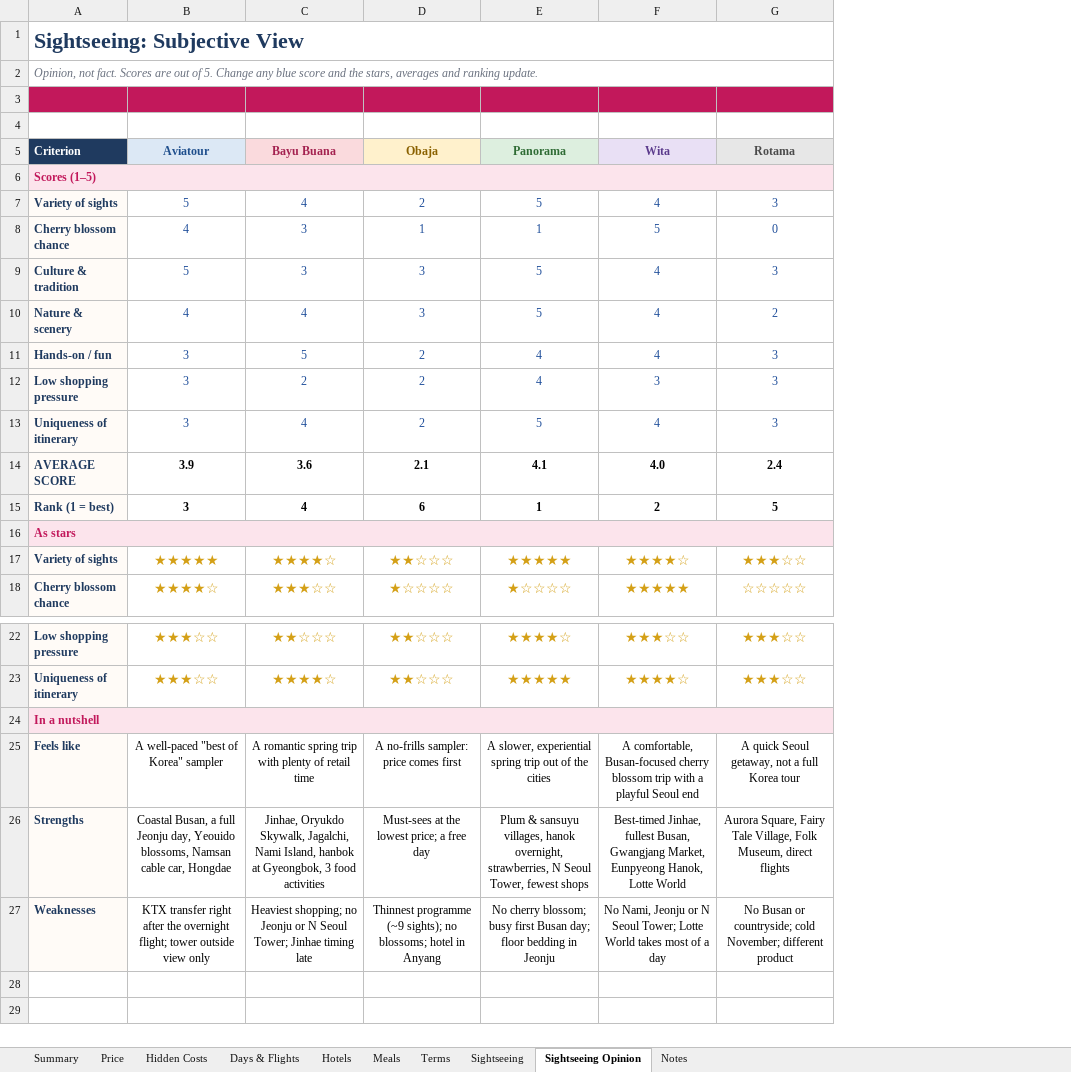
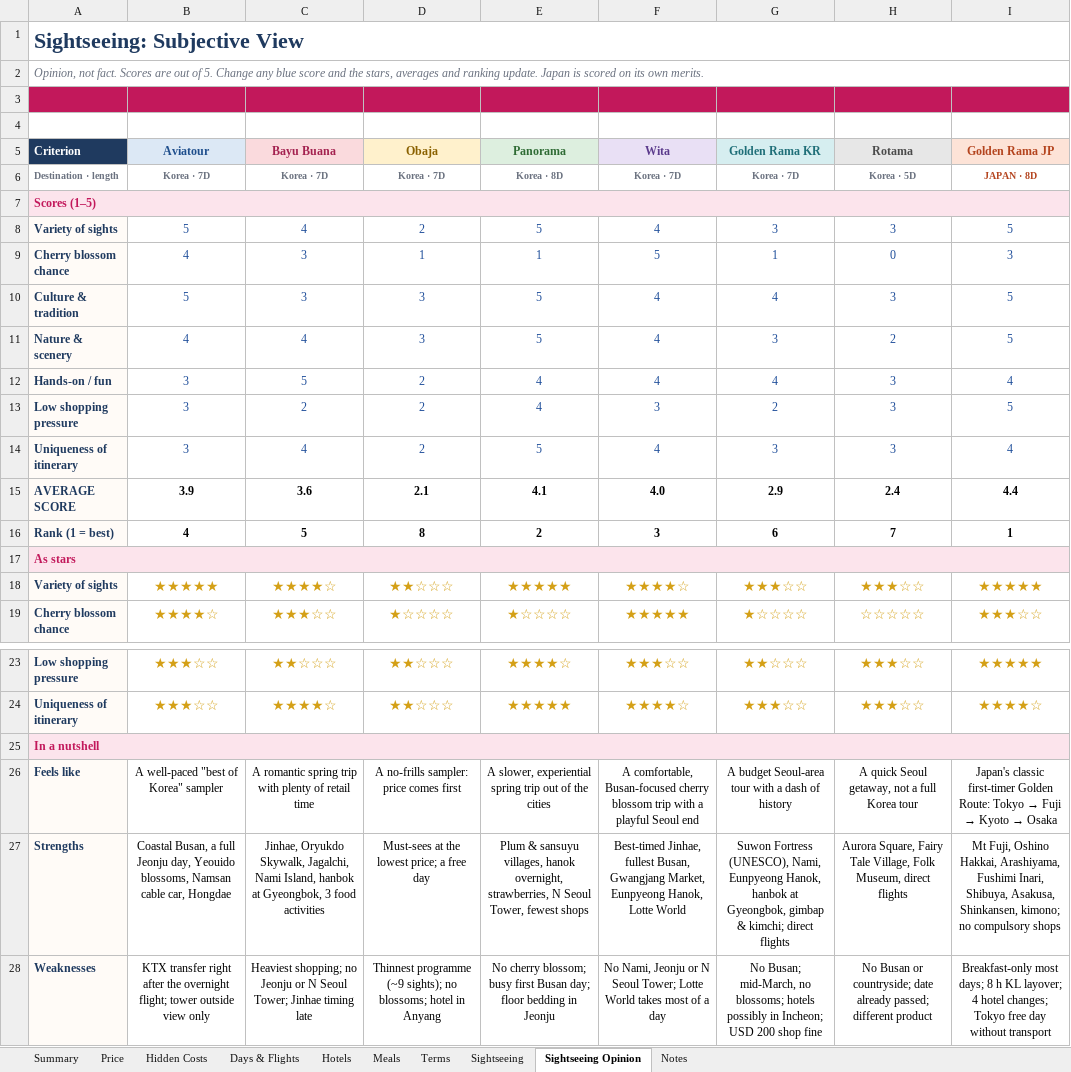
Before and after one commit to TimSam31/Projects, an Excel workbook: korea-tour-comparison/korea-tour-comparison.xlsx, sheet Sightseeing Opinion, drawn as a sheet; only a part is shown, gaps mark what is left out; values as stored, in another font and other column widths than the file's, no borders; conditional formats not drawn; removed rows and columns are numbered as before the commit, all else as after; the diff names each change by its address in the sheet, - before the commit and + after, or states it on an @@ line.

```diff
--- a/korea-tour-comparison/korea-tour-comparison.xlsx (sheet Sightseeing Opinion)
+++ b/korea-tour-comparison/korea-tour-comparison.xlsx (sheet Sightseeing Opinion)
+column G (Golden Rama KR), rows 8-15: 3 | 1 | 4 | 3 | 4 | 2 | 3 | 2.9; rows 18-19: ★★★☆☆ | ★☆☆☆☆; rows 23-28: ★★☆☆☆ | ★★★☆☆ |  | A budget Seoul-area tour with a dash of history | Suwon Fortress (UNESCO), Nami, Eunpyeong Hanok, hanbok at Gyeongbok, gimbap & kimchi; direct flights | No Busan; mid-March, no blossoms; hotels possibly in Incheon; USD 200 shop fine
+column I (Golden Rama JP), rows 8-15: 5 | 3 | 5 | 5 | 4 | 5 | 4 | 4.4; rows 18-19: ★★★★★ | ★★★☆☆; rows 23-28: ★★★★★ | ★★★★☆ |  | Japan's classic first-timer Golden Route: Tokyo → Fuji → Kyoto → Osaka | Mt Fuji, Oshino Hakkai, Arashiyama, Fushimi Inari, Shibuya, Asakusa, Shinkansen, kimono; no compulsory shops | Breakfast-only most days; 8 h KL layover; 4 hotel changes; Tokyo free day without transport
-A2 (Criterion): …ranking update.
+A2 (Criterion): …ranking update. Japan is scored on its own merits.
+row 6: Destination · length | Korea · 7D | Korea · 7D | Korea · 7D | Korea · 8D | Korea · 7D | Korea · 7D | Korea · 5D | JAPAN · 8D
-B7:F7 fill: #FCE4EC
+B7:F7 fill: none
-H7 fill: #FCE4EC
+H7 fill: none
-row 15: Rank (1 = best) | 3 | 4 | 6 | 1 | 2 | 5
+row 16: Rank (1 = best) | 4 | 5 | 8 | 2 | 3 | 6 | 7 | 1
-B17:F17 fill: #FCE4EC
+B17:F17 fill: none
-H17 fill: #FCE4EC
+H17 fill: none
-B25:F25 fill: #FCE4EC
+B25:F25 fill: none
-H25 fill: #FCE4EC
+H25 fill: none
-H28 (Rotama): …or countryside; cold November; different product
+H28 (Rotama): …or countryside; date already passed; different product
```
Also changed, not shown: sheet Sightseeing, sheet Summary, sheet Hidden Costs, sheet Hotels, sheet Terms, sheet Price, 3 more sheets, formulas that keep their value, 5 other files.
